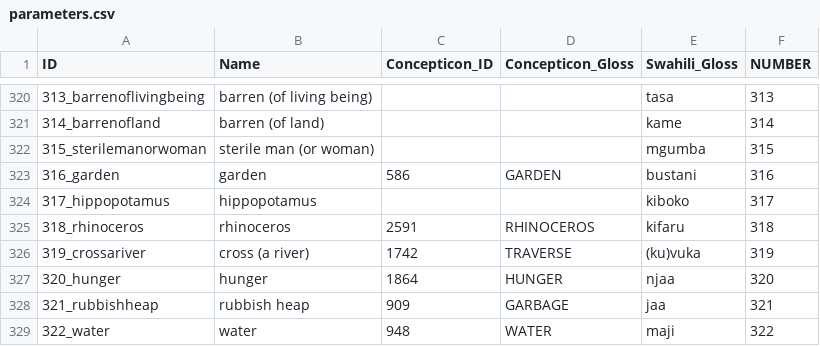
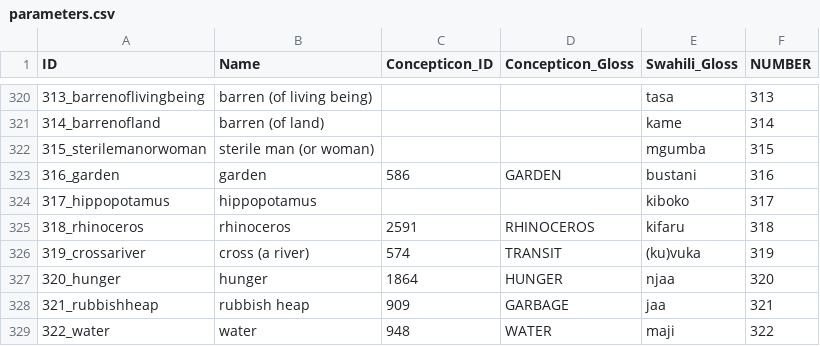
Before and after one commit to lexibank/tls, a CSV file: cldf/parameters.csv, drawn as a sheet; only a part is shown, gaps mark what is left out.

```diff
--- a/cldf/parameters.csv
+++ b/cldf/parameters.csv
@@ -325,3 +325,3 @@ ID,Name,Concepticon_ID,Concepticon_Gloss,Swahili_Gloss,NUMBER
 318_rhinoceros,rhinoceros,2591,RHINOCEROS,kifaru,318
-319_crossariver,cross (a river),1742,TRAVERSE,(ku)vuka,319
+319_crossariver,cross (a river),574,TRANSIT,(ku)vuka,319
 320_hunger,hunger,1864,HUNGER,njaa,320
```
Also changed, not shown: 9 other files.
